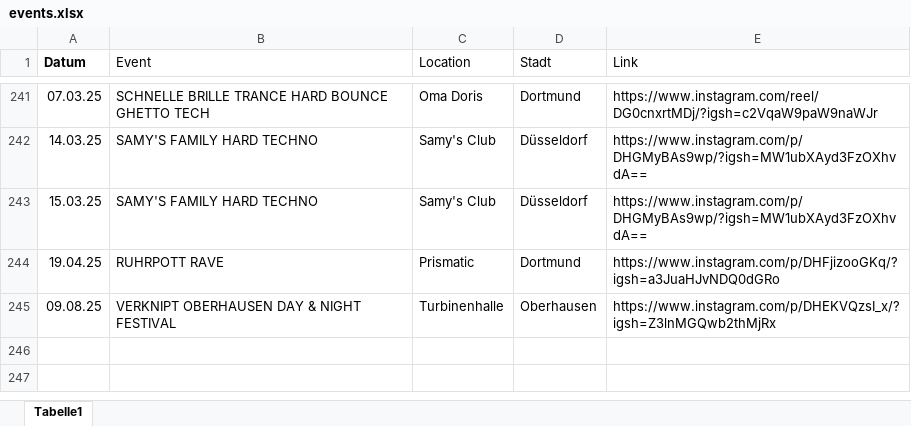
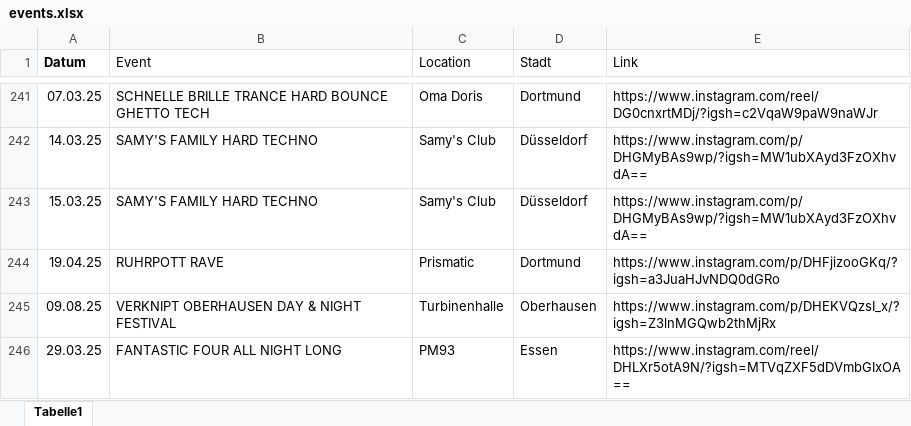
Before and after one commit to rafaelthetrue/rafaelthetrue.github.io, an Excel workbook: events.xlsx, sheet Tabelle1, drawn as a sheet; only a part is shown, gaps mark what is left out; values as stored, in another font and other column widths than the file's, no borders; the diff names each change by its address in the sheet, - before the commit and + after, or states it on an @@ line.

Commit message:
Add files via upload

```diff
--- a/events.xlsx (sheet Tabelle1)
+++ b/events.xlsx (sheet Tabelle1)
+row 246: 29.03.25 | FANTASTIC FOUR ALL NIGHT LONG | PM93 | Essen | https://www.instagram.com/reel/DHLXr5otA9N/?igsh=MTVqZXF5dDVmbGIxOA==
```
